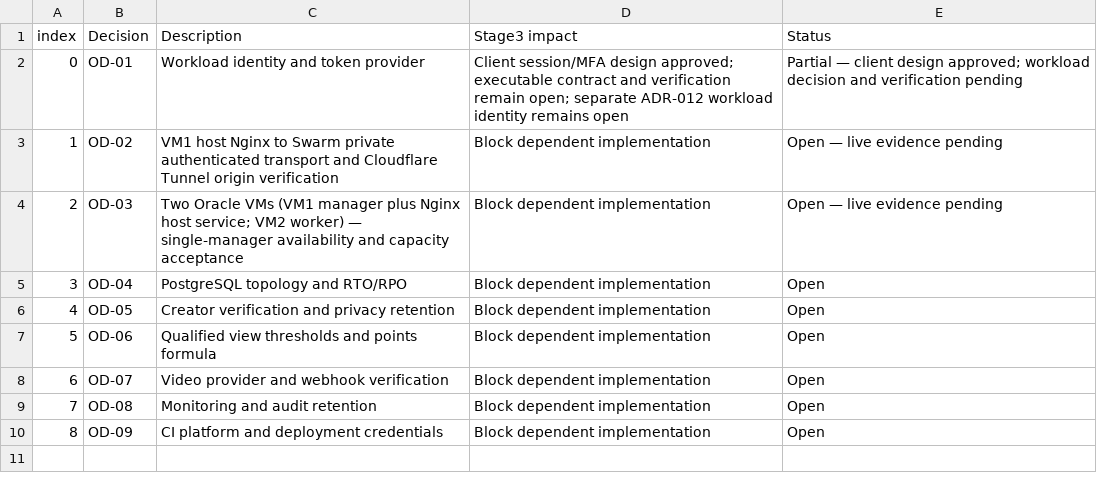
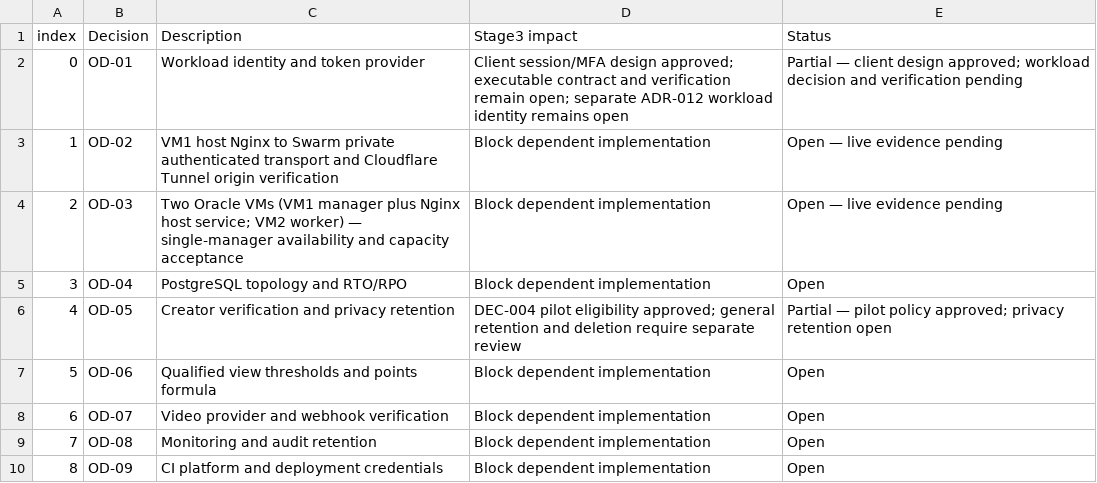
Before and after one commit to Markcino/KoloVibe, a CSV file: docs/engineering/Stage3_Open_Decisions.csv, drawn as a sheet.

Commit message:
Implement approved pilot creator onboarding and upload eligibility

```diff
--- a/docs/engineering/Stage3_Open_Decisions.csv
+++ b/docs/engineering/Stage3_Open_Decisions.csv
@@ -5,3 +5,3 @@ index,Decision,Description,Stage3 impact,Status
 3,OD-04,PostgreSQL topology and RTO/RPO,Block dependent implementation,Open
-4,OD-05,Creator verification and privacy retention,Block dependent implementation,Open
+4,OD-05,Creator verification and privacy retention,DEC-004 pilot eligibility approved; general retention and deletion require separate review,Partial — pilot policy approved; privacy retention open
 5,OD-06,Qualified view thresholds and points formula,Block dependent implementation,Open
```
Also changed, not shown: 19 other files.
